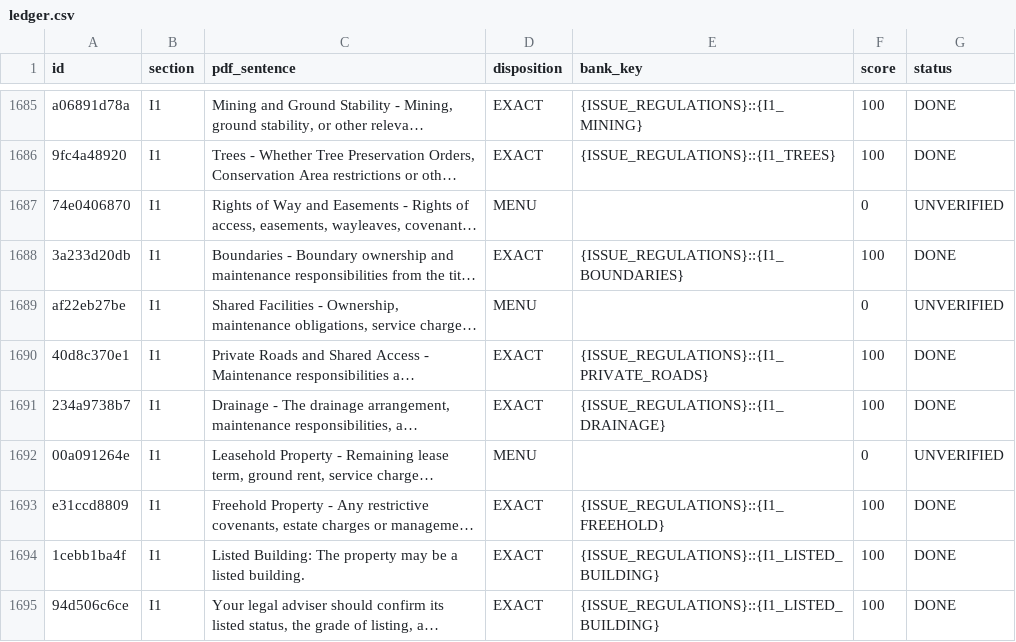
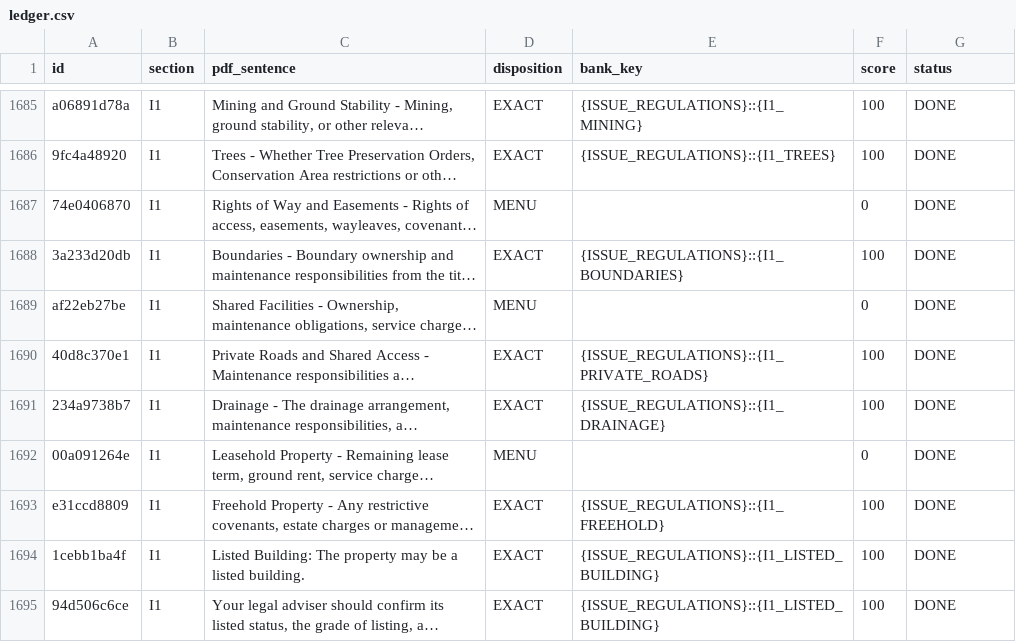
Before and after one commit to Anwaaralikhan550/survey-scriber, a CSV file: tool/phrase_audit/verbatim/ledger.csv, drawn as a sheet; only a part is shown, gaps mark what is left out; long unchanged cells end in …; the diff covers the shown part only; the diff names each change by its address in the sheet, - before the commit and + after, or states it on an @@ line.

```diff
--- a/tool/phrase_audit/verbatim/ledger.csv
+++ b/tool/phrase_audit/verbatim/ledger.csv
-G1687 (status): UNVERIFIED
+G1687 (status): DONE
-G1689 (status): UNVERIFIED
+G1689 (status): DONE
-G1692 (status): UNVERIFIED
+G1692 (status): DONE
```
Also changed, not shown: 29 edited cells elsewhere in this file, tool/phrase_audit/verbatim/ledger_decisions.csv.
